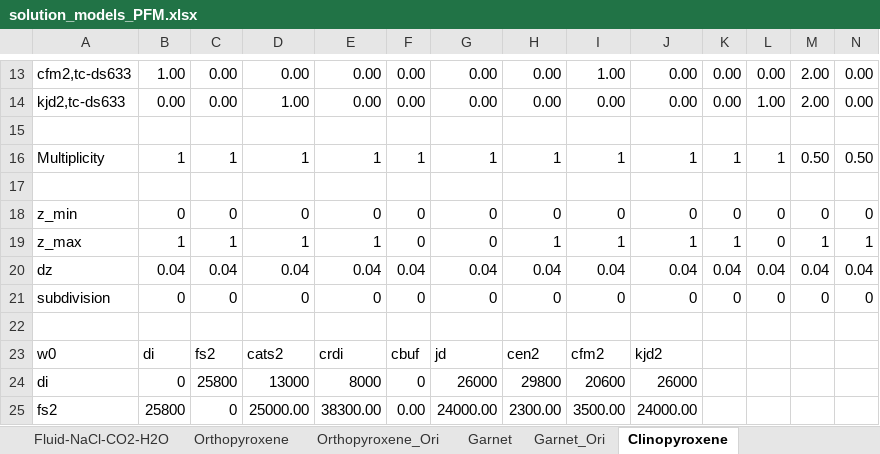
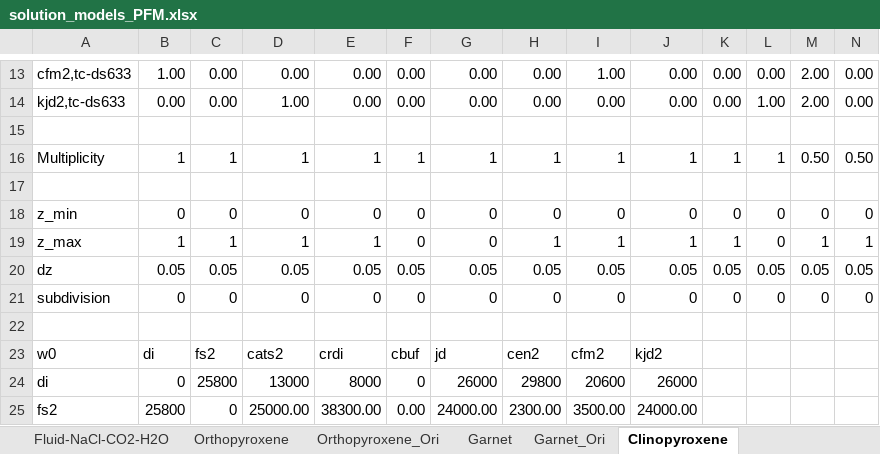
Before and after one commit to xinzhong0708/PhaseField, an Excel workbook: Thermo/Solutions/solution_models_PFM.xlsx, sheet Clinopyroxene, drawn as a sheet; only a part is shown, gaps mark what is left out; values as stored, in another font and other column widths than the file's, no borders; removed rows and columns are numbered as before the commit, all else as after; the diff names each change by its address in the sheet, - before the commit and + after, or states it on an @@ line.

```diff
--- a/Thermo/Solutions/solution_models_PFM.xlsx (sheet Clinopyroxene)
+++ b/Thermo/Solutions/solution_models_PFM.xlsx (sheet Clinopyroxene)
-row 20: dz | 0.04 | 0.04 | 0.04 | 0.04 | 0.04 | 0.04 | 0.04 | 0.04 | 0.04 | 0.04 | 0.04 | 0.04 | 0.04
+row 20: dz | 0.05 | 0.05 | 0.05 | 0.05 | 0.05 | 0.05 | 0.05 | 0.05 | 0.05 | 0.05 | 0.05 | 0.05 | 0.05
```
Also changed, not shown: sheet Garnet, 8 other files.
